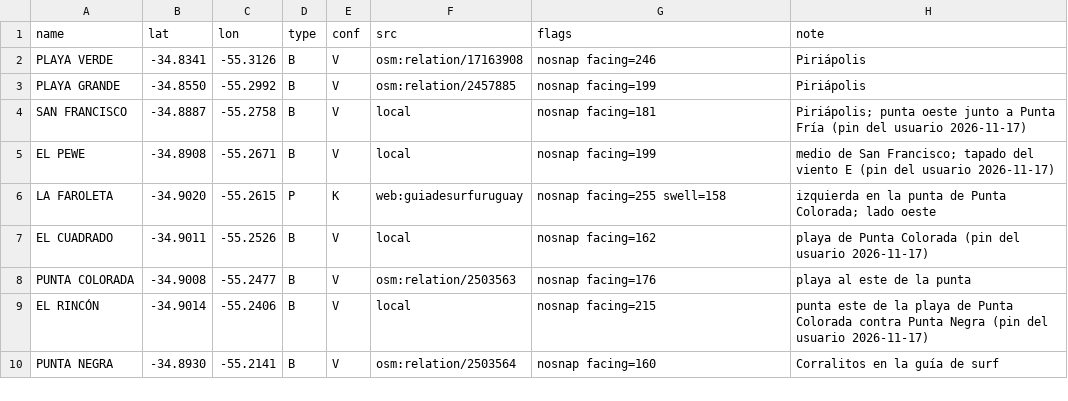
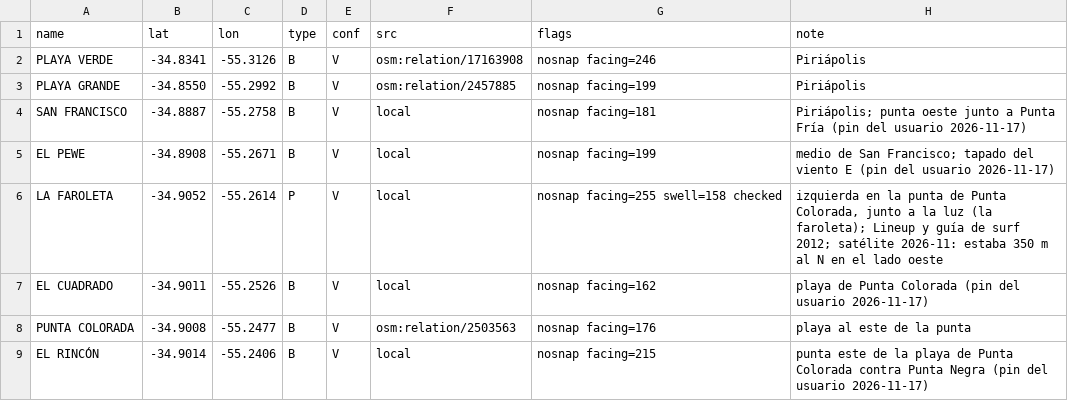
Before and after one commit to scgm11/surf-dawn-data, a CSV file: seeds/spots/UY-MAL.csv, drawn as a sheet; only a part is shown; the shorter side is filled out with more unchanged rows.

```diff
--- a/seeds/spots/UY-MAL.csv
+++ b/seeds/spots/UY-MAL.csv
@@ -5,3 +5,3 @@ SAN FRANCISCO,-34.8887,-55.2758,B,V,local,nosnap facing=181,Piriápolis; punta o
 EL PEWE,-34.8908,-55.2671,B,V,local,nosnap facing=199,medio de San Francisco; tapado del viento E (pin del usuario 2026-11-17)
-LA FAROLETA,-34.9020,-55.2615,P,K,web:guiadesurfuruguay,nosnap facing=255 swell=158,izquierda en la punta de Punta Colorada; lado oeste
+LA FAROLETA,-34.9052,-55.2614,P,V,local,nosnap facing=255 swell=158 checked,"izquierda en la punta de Punta Colorada, junto a la luz (la faroleta); Lineup y guía de surf 2012; satélite 2026-11: estaba 350 m al N en el lado oeste"
 EL CUADRADO,-34.9011,-55.2526,B,V,local,nosnap facing=162,playa de Punta Colorada (pin del usuario 2026-11-17)
```
Also changed, not shown: 11 other files.
